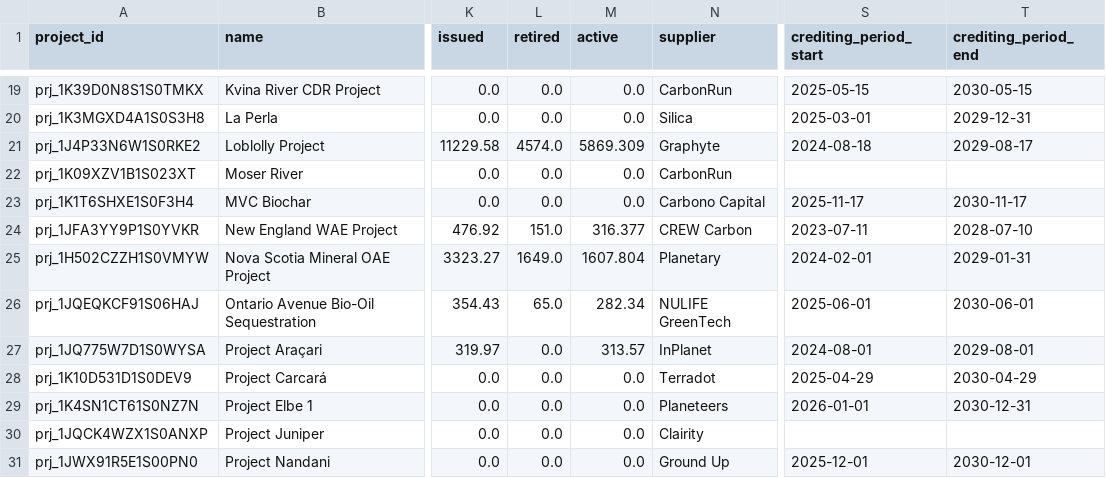
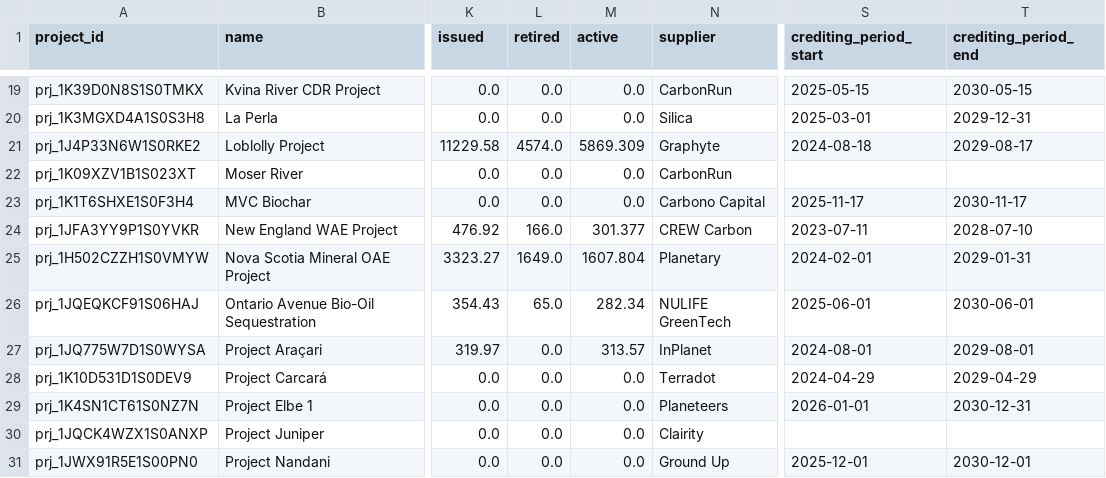
Before and after one commit to MMobir/vcm-fyi-removal-data, a CSV file: raw/isometric_projects.csv, drawn as a sheet; only a part is shown, gaps mark what is left out; the diff names each change by its address in the sheet, - before the commit and + after, or states it on an @@ line.

```diff
--- a/raw/isometric_projects.csv
+++ b/raw/isometric_projects.csv
-L24 (retired): 151.0
+L24 (retired): 166.0
-M24 (active): 316.377
+M24 (active): 301.377
-S28 (crediting_period_start): 2025-04-29
+S28 (crediting_period_start): 2024-04-29
-T28 (crediting_period_end): 2030-04-29
+T28 (crediting_period_end): 2029-04-29
```
Also changed, not shown: raw/isometric_retirements.csv, 3 other files.
